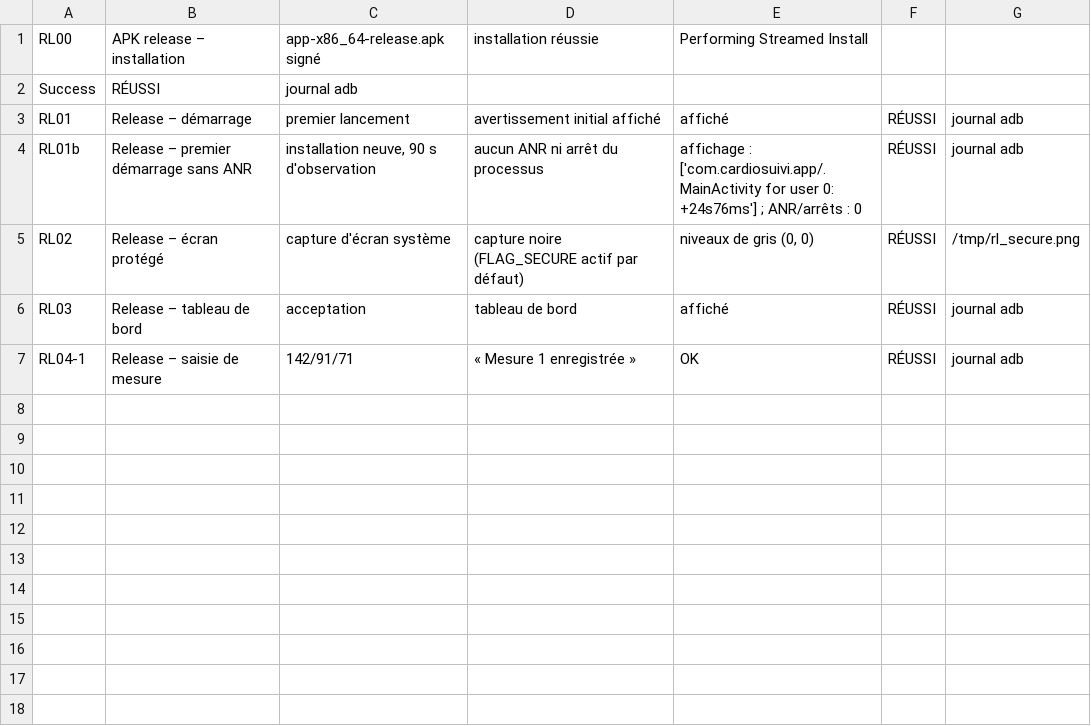
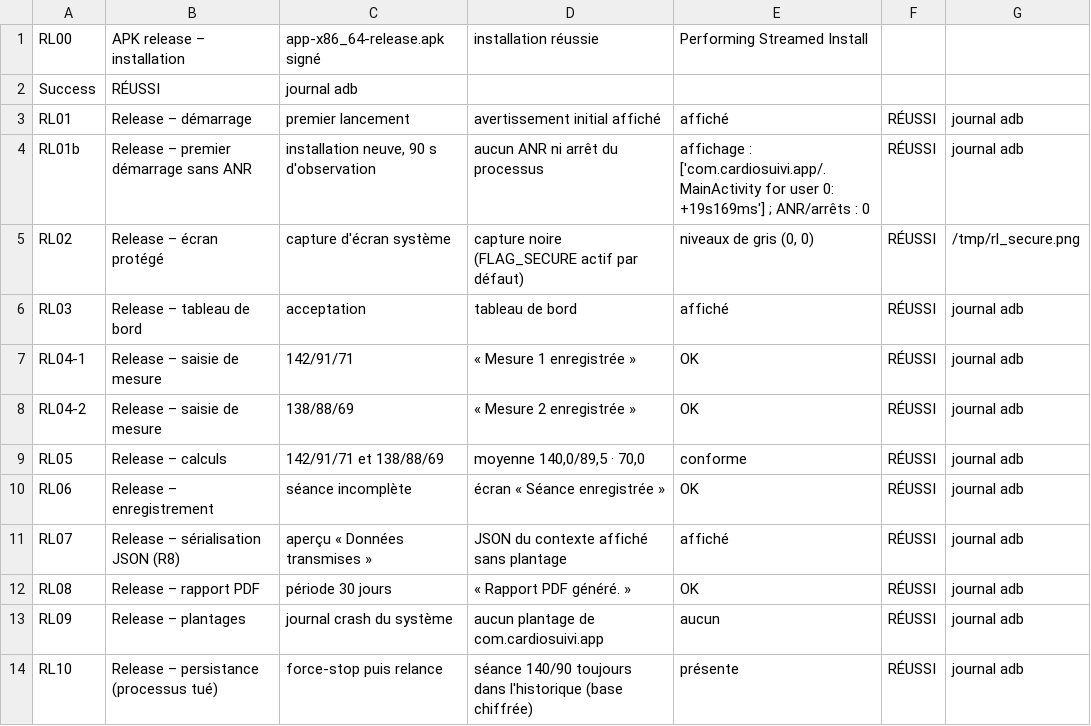
Before and after one commit to tnbienvenu/TANONB, a TSV file: recette/journal_release_1.1.0.tsv, drawn as a sheet.

```diff
--- a/recette/journal_release_1.1.0.tsv
+++ b/recette/journal_release_1.1.0.tsv
@@ -3,3 +3,3 @@ Success	RÉUSSI	journal adb
 RL01	Release – démarrage	premier lancement	avertissement initial affiché	affiché	RÉUSSI	journal adb
-RL01b	Release – premier démarrage sans ANR	installation neuve, 90 s d'observation	aucun ANR ni arrêt du processus	affichage : ['com.cardiosuivi.app/.MainActivity for user 0: +24s76ms'] ; ANR/arrêts : 0	RÉUSSI	journal adb
+RL01b	Release – premier démarrage sans ANR	installation neuve, 90 s d'observation	aucun ANR ni arrêt du processus	affichage : ['com.cardiosuivi.app/.MainActivity for user 0: +19s169ms'] ; ANR/arrêts : 0	RÉUSSI	journal adb
 RL02	Release – écran protégé	capture d'écran système	capture noire (FLAG_SECURE actif par défaut)	niveaux de gris (0, 0)	RÉUSSI	/tmp/rl_secure.png
@@ -7 +7,8 @@ RL03	Release – tableau de bord	acceptation	tableau de bord	affiché	RÉUSSI	jo
 RL04-1	Release – saisie de mesure	142/91/71	« Mesure 1 enregistrée »	OK	RÉUSSI	journal adb
+RL04-2	Release – saisie de mesure	138/88/69	« Mesure 2 enregistrée »	OK	RÉUSSI	journal adb
+RL05	Release – calculs	142/91/71 et 138/88/69	moyenne 140,0/89,5 · 70,0	conforme	RÉUSSI	journal adb
+RL06	Release – enregistrement	séance incomplète	écran « Séance enregistrée »	OK	RÉUSSI	journal adb
+RL07	Release – sérialisation JSON (R8)	aperçu « Données transmises »	JSON du contexte affiché sans plantage	affiché	RÉUSSI	journal adb
+RL08	Release – rapport PDF	période 30 jours	« Rapport PDF généré. »	OK	RÉUSSI	journal adb
+RL09	Release – plantages	journal crash du système	aucun plantage de com.cardiosuivi.app	aucun	RÉUSSI	journal adb
+RL10	Release – persistance (processus tué)	force-stop puis relance	séance 140/90 toujours dans l'historique (base chiffrée)	présente	RÉUSSI	journal adb
```
Also changed, not shown: 6 other files.
